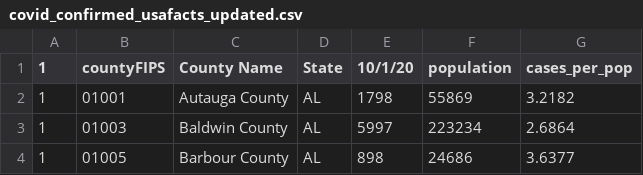
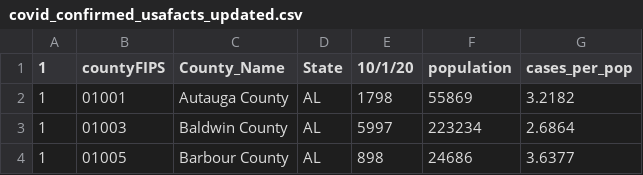
Before and after one commit to hannahjordanUM/Data_Vis_Repo, a CSV file: VectorPlot/covid_confirmed_usafacts_updated.csv, drawn as a sheet; only a part is shown.

Commit message:
added

```diff
--- a/VectorPlot/covid_confirmed_usafacts_updated.csv
+++ b/VectorPlot/covid_confirmed_usafacts_updated.csv
@@ -1,2 +1,2 @@
-1,countyFIPS,County Name,State,10/1/20,population,cases_per_pop
+1,countyFIPS,County_Name,State,10/1/20,population,cases_per_pop
 1,01001,Autauga County,AL,1798,55869,3.2182
```
